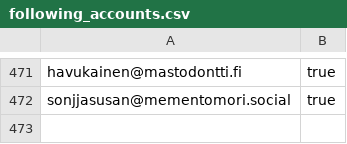
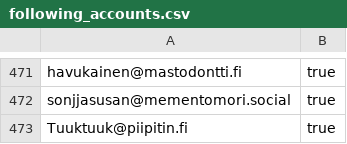
Before and after one commit to mementomori-social/finnish-mastodon-users, a CSV file: following_accounts.csv, drawn as a sheet; only a part is shown, gaps mark what is left out.

Commit message:
Add Tuuktuuk@piipitin.fi

```diff
--- a/following_accounts.csv
+++ b/following_accounts.csv
@@ -472 +472,2 @@ havukainen@mastodontti.fi, true
 sonjjasusan@mementomori.social, true
+Tuuktuuk@piipitin.fi, true
```
